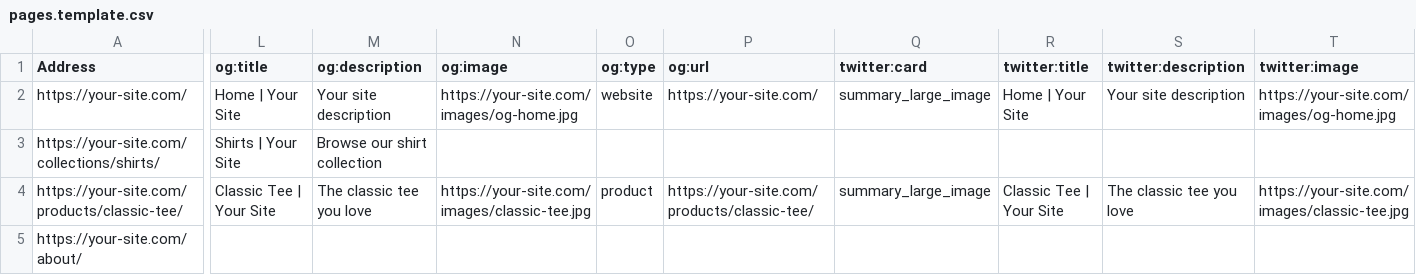
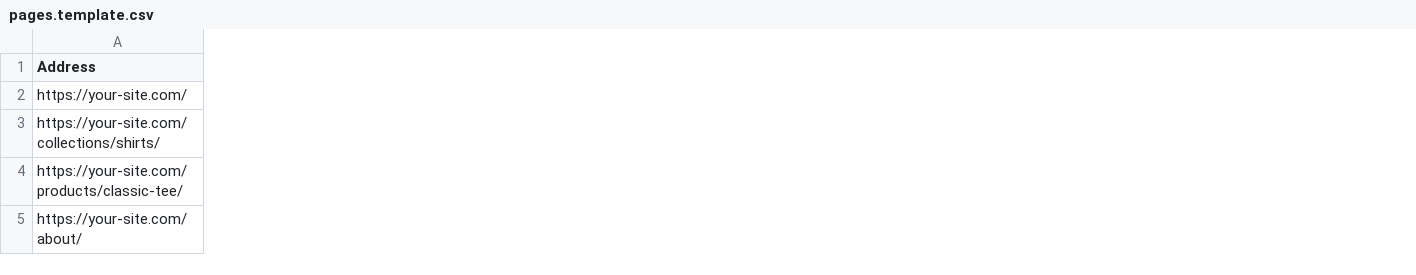
Before and after one commit to guaca/tech-seo-guardrails, a CSV file: pages.template.csv, drawn as a sheet; only a part is shown, gaps mark what is left out; the diff names each change by its address in the sheet, - before the commit and + after, or states it on an @@ line.

Commit message:
Remove og and twitter cards checks

```diff
--- a/pages.template.csv
+++ b/pages.template.csv
-column L (og:title), rows 2-4: Home | Your Site | Shirts | Your Site | Classic Tee | Your Site
-column M (og:description), rows 2-4: Your site description | Browse our shirt collection | The classic tee you love
-column N (og:image), rows 2-4: https://your-site.com/images/og-home.jpg |  | https://your-site.com/images/classic-tee.jpg
-column O (og:type), rows 2-4: website |  | product
-column P (og:url), rows 2-4: https://your-site.com/ |  | https://your-site.com/products/classic-tee/
-column Q (twitter:card), rows 2-4: summary_large_image |  | summary_large_image
-column R (twitter:title), rows 2-4: Home | Your Site |  | Classic Tee | Your Site
-column S (twitter:description), rows 2-4: Your site description |  | The classic tee you love
-column T (twitter:image), rows 2-4: https://your-site.com/images/og-home.jpg |  | https://your-site.com/images/classic-tee.jpg
```
Also changed, not shown: 8 other files.
